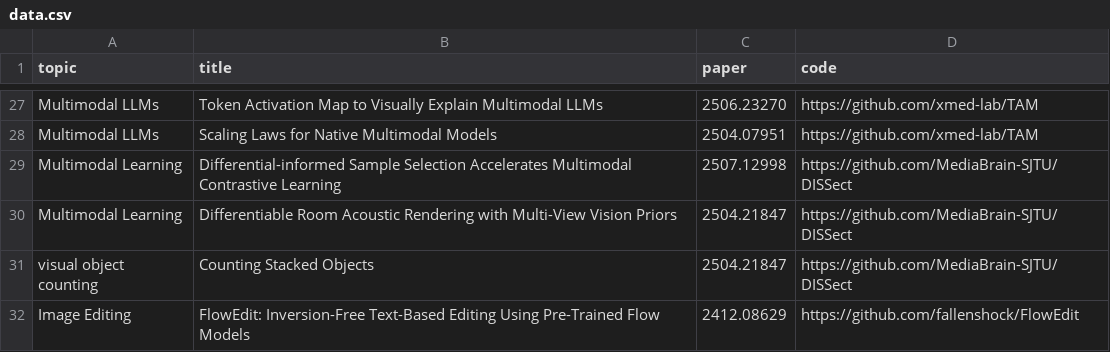
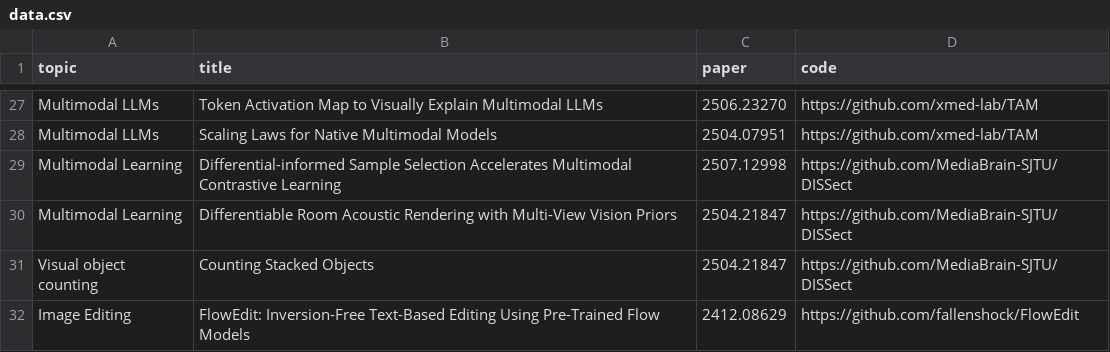
Before and after one commit to yejun688/top-iccv-2025-papers, a CSV file: automation/data.csv, drawn as a sheet; only a part is shown, gaps mark what is left out.

```diff
--- a/automation/data.csv
+++ b/automation/data.csv
@@ -30,3 +30,3 @@ topic,title,paper,code
 "Multimodal Learning","Differentiable Room Acoustic Rendering with Multi-View Vision Priors","2504.21847","https://github.com/MediaBrain-SJTU/DISSect"
-"visual object counting","Counting Stacked Objects","2504.21847","https://github.com/MediaBrain-SJTU/DISSect"
+"Visual object counting","Counting Stacked Objects","2504.21847","https://github.com/MediaBrain-SJTU/DISSect"
 "Image Editing","FlowEdit: Inversion-Free Text-Based Editing Using Pre-Trained Flow Models","2412.08629","https://github.com/fallenshock/FlowEdit"
```
Also changed, not shown: 1 other file.
